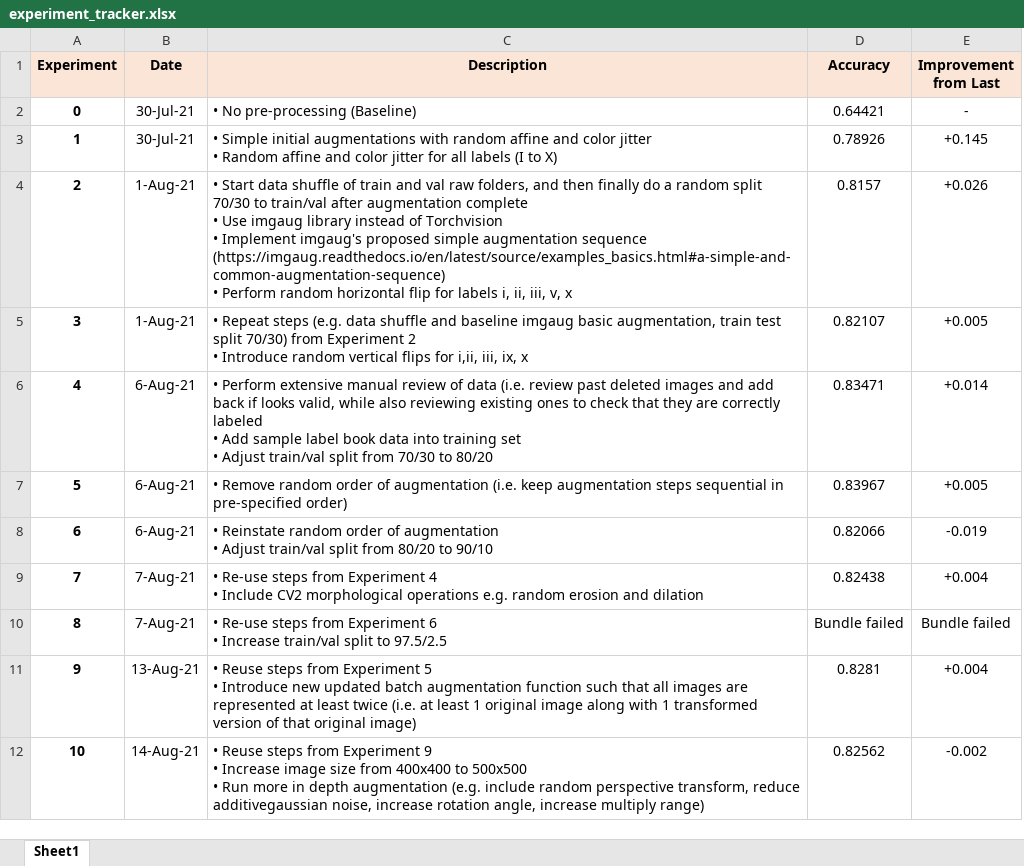
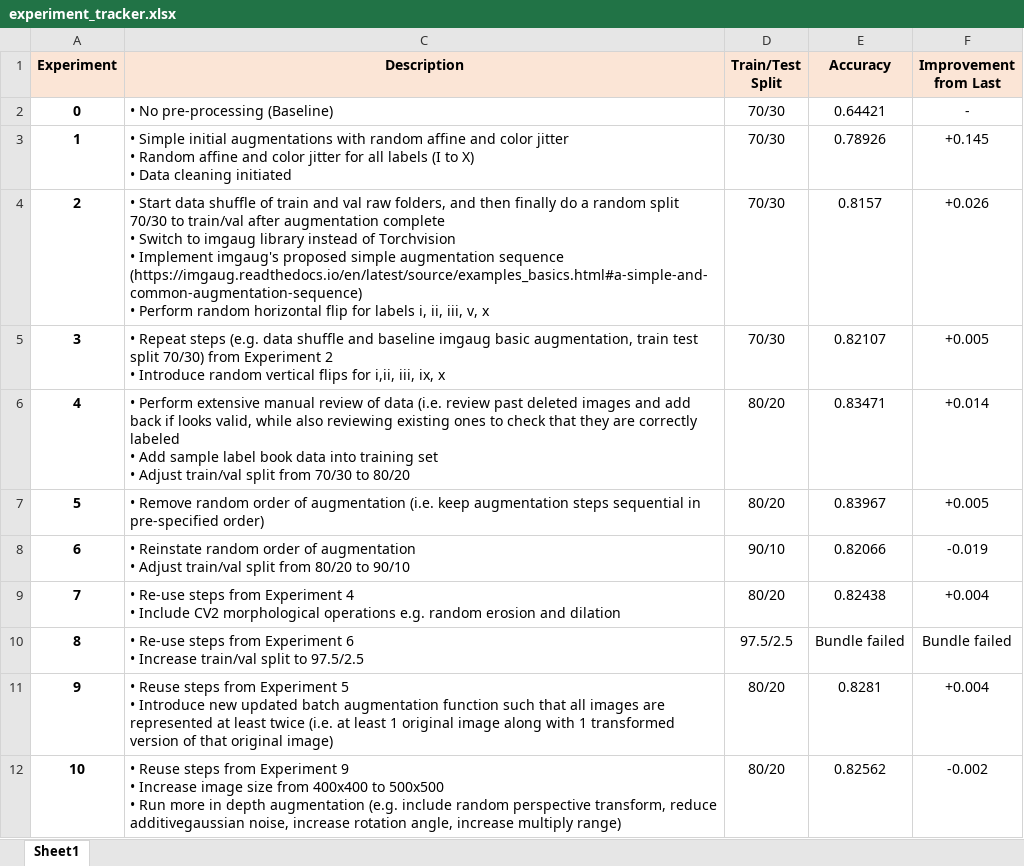
Before and after one commit to kennethleungty/Data-Centric-AI-Competition, an Excel workbook: experiment_tracker.xlsx, sheet Sheet1, drawn as a sheet; values as stored, in another font and other column widths than the file's, no borders; conditional formats not drawn; removed rows and columns are numbered as before the commit, all else as after; ↵ is a line break in a cell; the diff names each change by its address in the sheet, - before the commit and + after, or states it on an @@ line.

Commit message:
Update notebook and experiment csv

```diff
--- a/experiment_tracker.xlsx (sheet Sheet1)
+++ b/experiment_tracker.xlsx (sheet Sheet1)
@@ column B (Date) hidden, rows 2-12: 30-Jul-21 | 30-Jul-21 | 1-Aug-21 | 1-Aug-21 | 6-Aug-21 | 6-Aug-21 | 6-Aug-21 | 7-Aug-21 | 7-Aug-21 | 13-Aug-21 | 14-Aug-21 @@
+column D (Train/Test Split), rows 2-12: 70/30 | 70/30 | 70/30 | 70/30 | 80/20 | 80/20 | 90/10 | 80/20 | 97.5/2.5 | 80/20 | 80/20
-C3 (Description): …to X)
+C3 (Description): …to X) ↵ • Data cleaning initiated
-C4 (Description): …complete ↵ • Use imgaug library…
+C4 (Description): …complete ↵ • Switch to imgaug library…
```
Also changed, not shown: formulas that keep their value, 1 other file.
